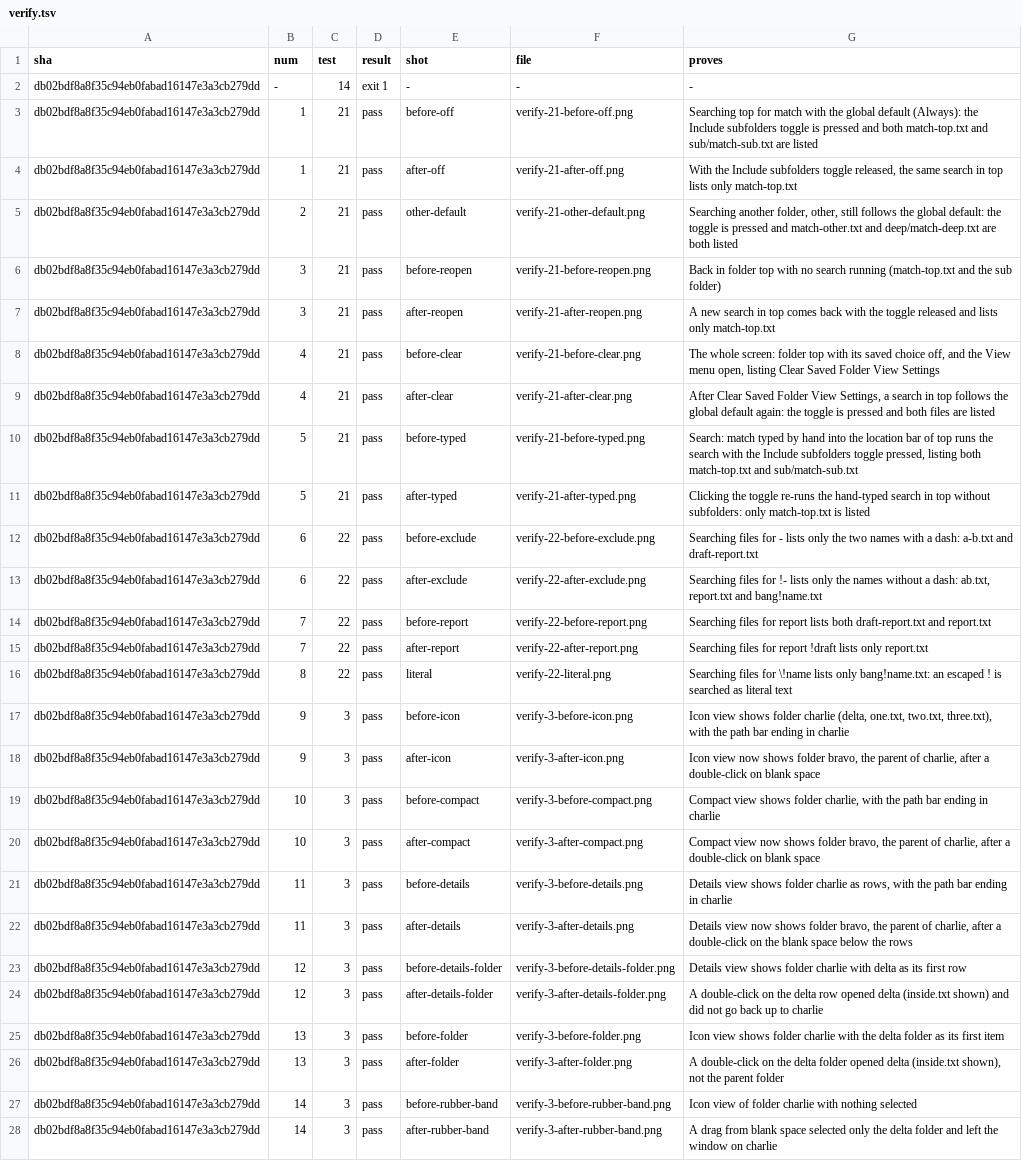
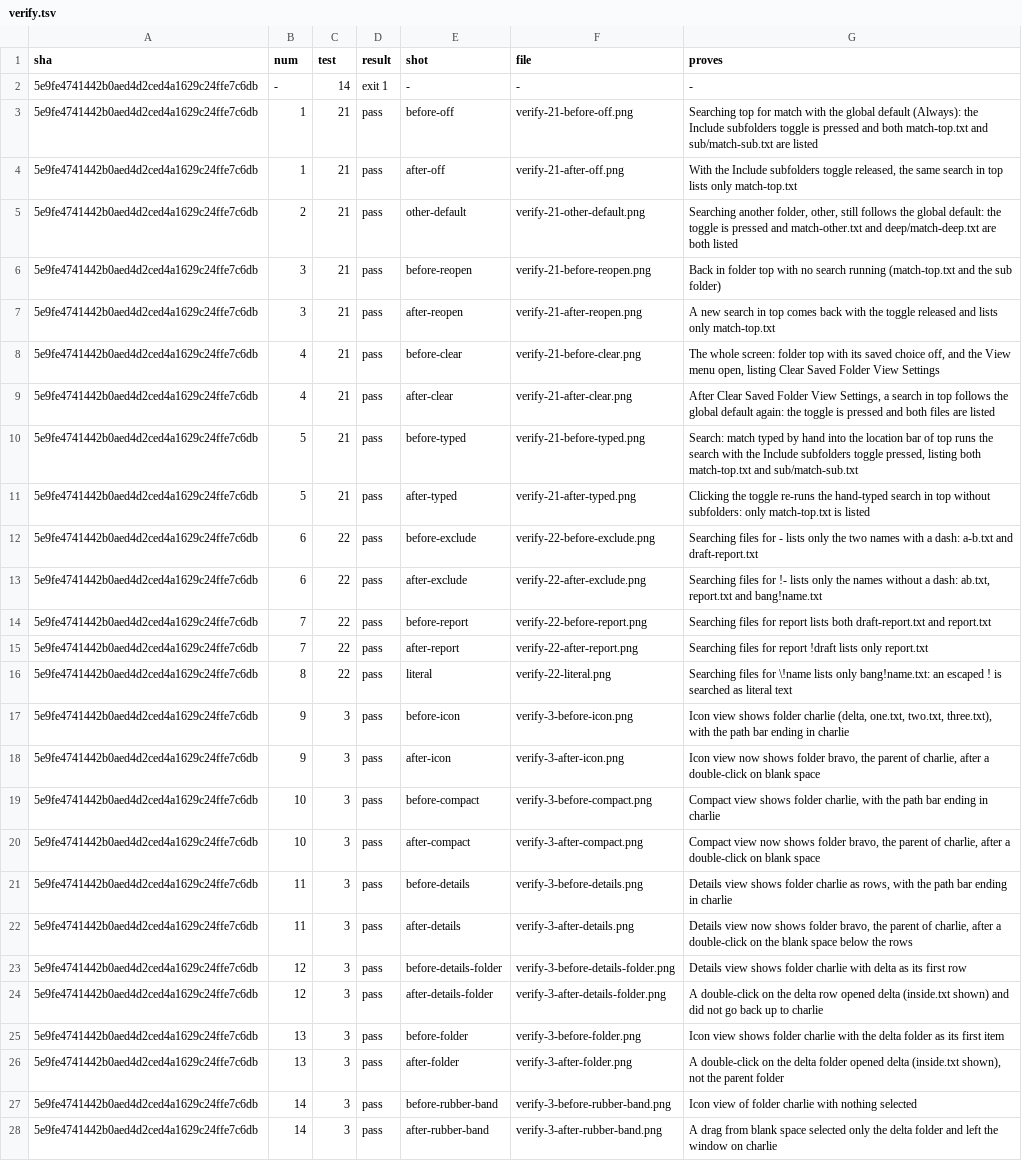
Before and after one commit to alexhu98/thunar, a TSV file: pr-80/verify.tsv, drawn as a sheet; only a part is shown; the diff covers the shown part only; the diff names each change by its address in the sheet, - before the commit and + after, or states it on an @@ line.

```diff
--- a/pr-80/verify.tsv
+++ b/pr-80/verify.tsv
-A2:A28 (sha): db02bdf8a8f35c94eb0fabad16147e3a3cb279dd
+A2:A28 (sha): 5e9fe4741442b0aed4d2ced4a1629c24ffe7c6db
```
Also changed, not shown: 24 edited cells elsewhere in this file.
